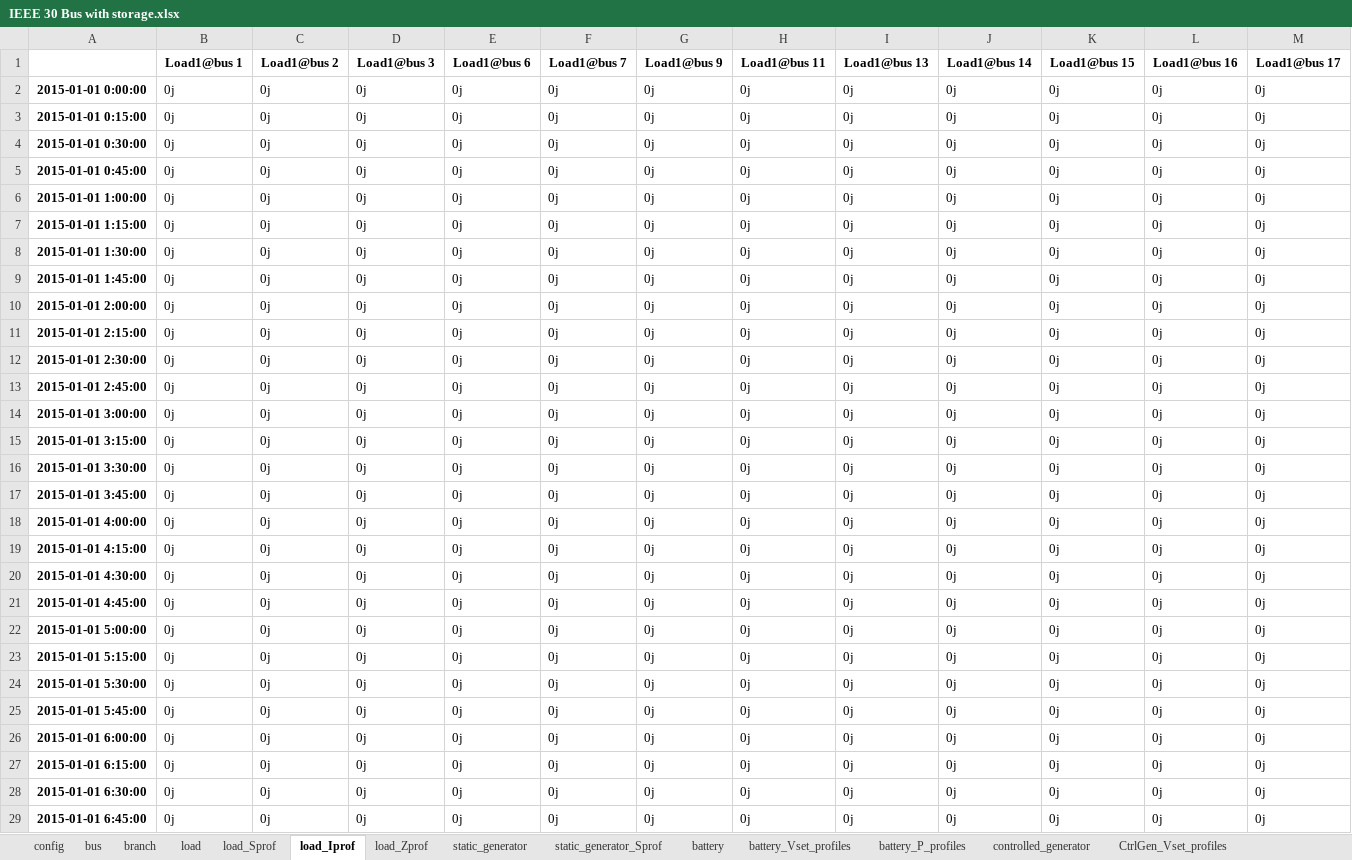
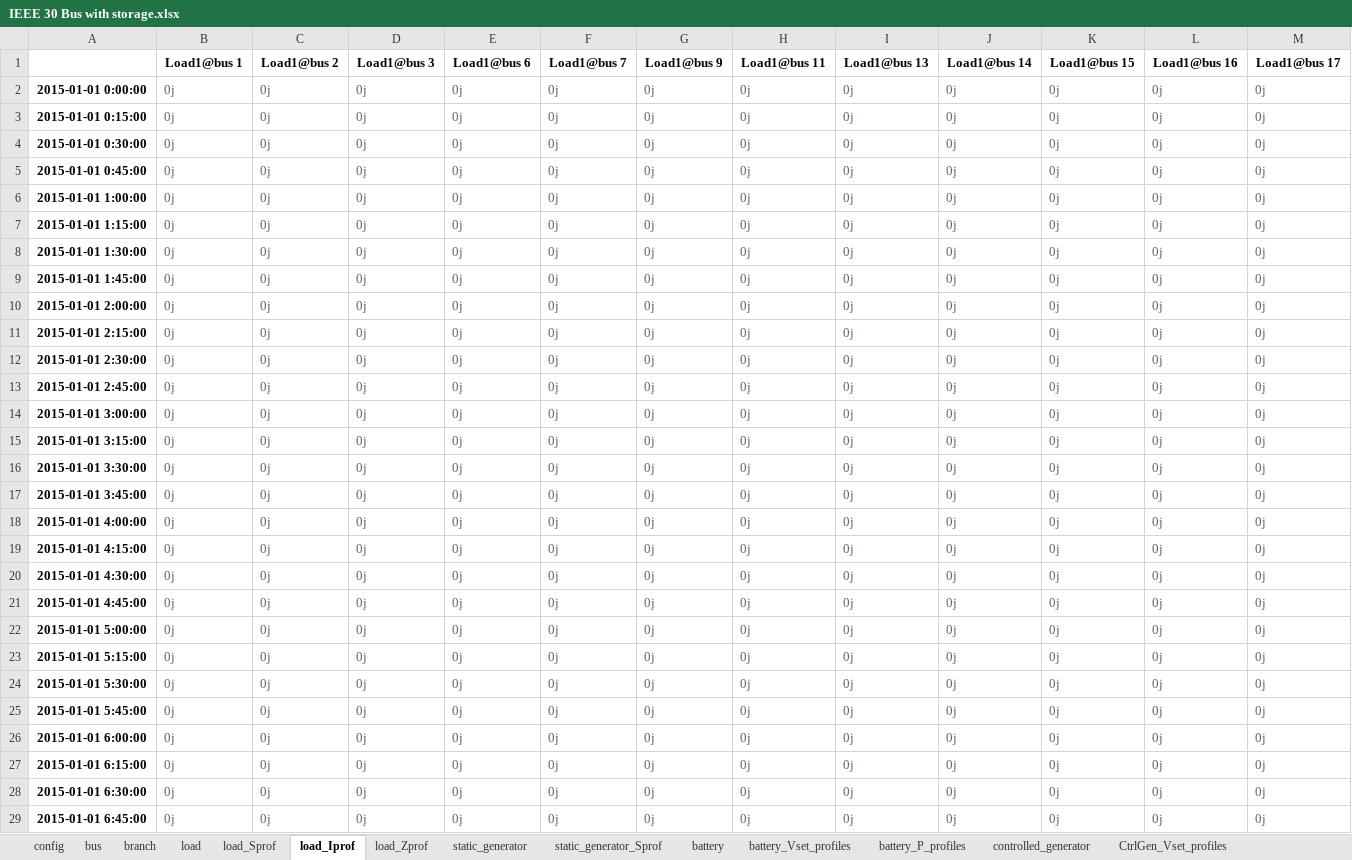
Before and after one commit to schuttpj86/vera1, an Excel workbook: Grids_and_profiles/grids/IEEE 30 Bus with storage.xlsx, sheet load_Iprof, drawn as a sheet; only a part is shown; values as stored, in another font and other column widths than the file's, no borders; the diff covers the shown part only; the diff names each change by its address in the sheet, - before the commit and + after, or states it on an @@ line.

```diff
--- a/Grids_and_profiles/grids/IEEE 30 Bus with storage.xlsx (sheet load_Iprof)
+++ b/Grids_and_profiles/grids/IEEE 30 Bus with storage.xlsx (sheet load_Iprof)
-B2:M29 text colour: black
+B2:M29 text colour: #5C616C
```
Also changed, not shown: cell formats elsewhere in this sheet, sheet load_Zprof, sheet load_Sprof, sheet branch, sheet CtrlGen_Vset_profiles, sheet CtrlGen_P_profiles, sheet bus, 10 more sheets, 5 other files.
